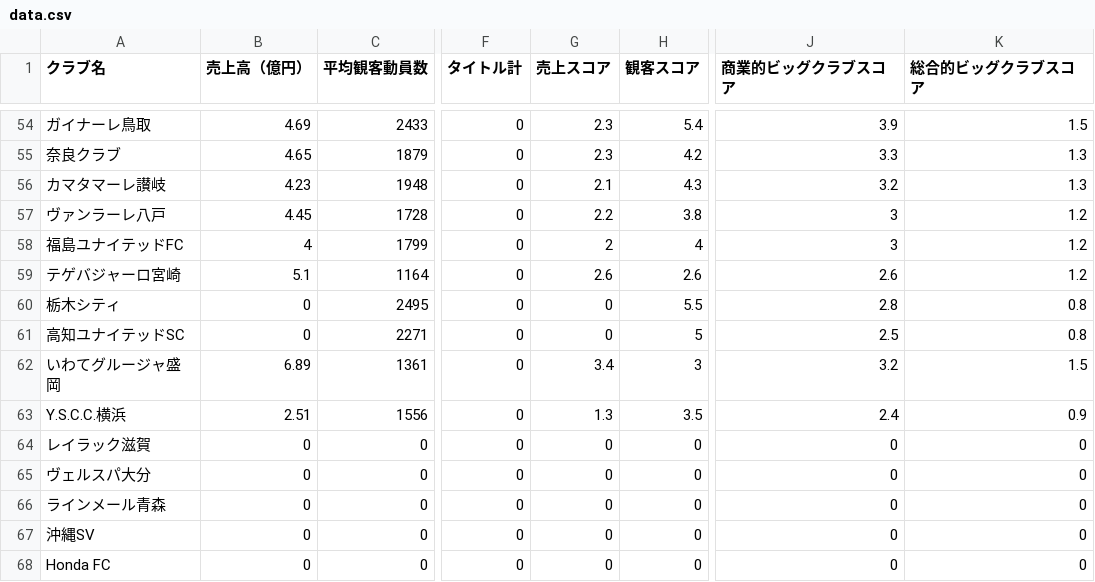
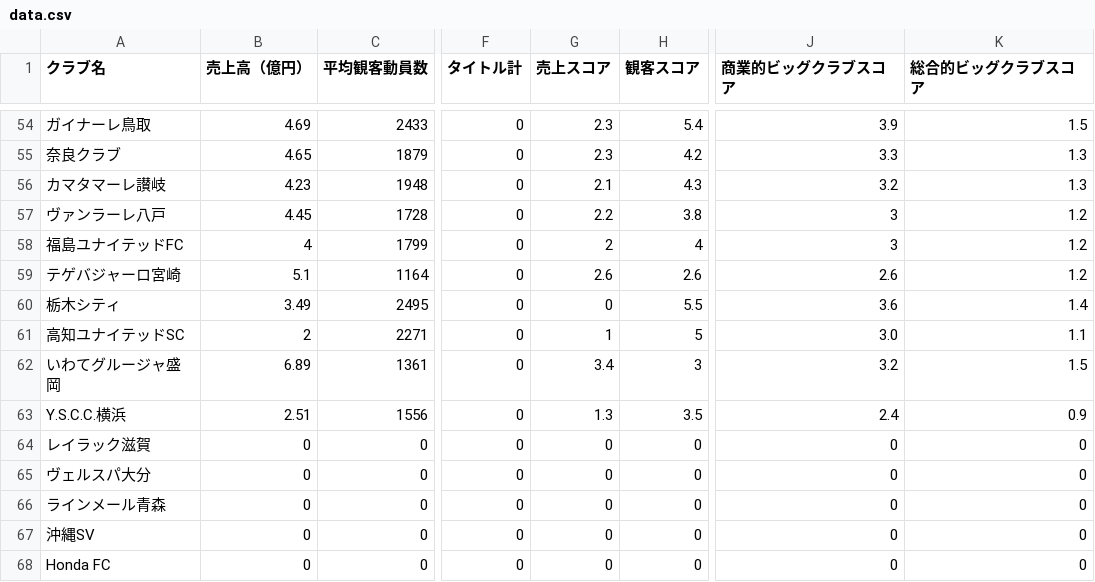
Before and after one commit to jleague-big-club/jleague-big-club, a CSV file: data/data.csv, drawn as a sheet; only a part is shown, gaps mark what is left out; the diff names each change by its address in the sheet, - before the commit and + after, or states it on an @@ line.

```diff
--- a/data/data.csv
+++ b/data/data.csv
-B60 (売上高（億円）): 0
+B60 (売上高（億円）): 3.49
-J60 (商業的ビッグクラブスコア): 2.8
+J60 (商業的ビッグクラブスコア): 3.6
-K60 (総合的ビッグクラブスコア): 0.8
+K60 (総合的ビッグクラブスコア): 1.4
-B61 (売上高（億円）): 0
+B61 (売上高（億円）): 2
-G61 (売上スコア): 0
+G61 (売上スコア): 1
-J61 (商業的ビッグクラブスコア): 2.5
+J61 (商業的ビッグクラブスコア): 3.0
-K61 (総合的ビッグクラブスコア): 0.8
+K61 (総合的ビッグクラブスコア): 1.1
```
Also changed, not shown: 4 other files.
